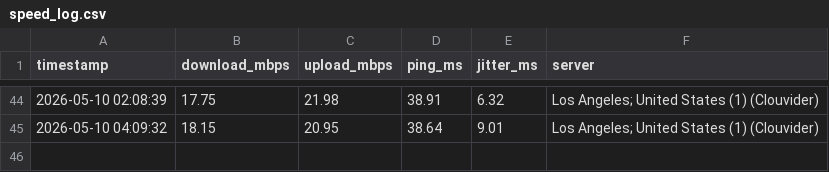
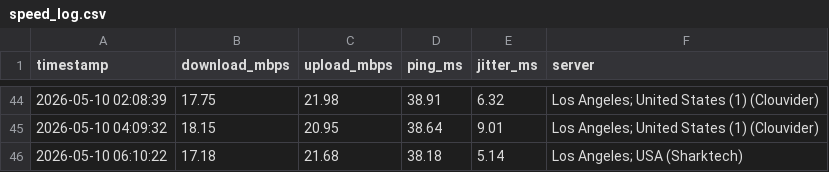
Before and after one commit to CommanderBotson93/speedtest-data, a CSV file: speed_log.csv, drawn as a sheet; only a part is shown, gaps mark what is left out; the diff names each change by its address in the sheet, - before the commit and + after, or states it on an @@ line.

Commit message:
speed data 2026-05-10 06:10

```diff
--- a/speed_log.csv
+++ b/speed_log.csv
+row 46: 2026-05-10 06:10:22 | 17.18 | 21.68 | 38.18 | 5.14 | Los Angeles; USA (Sharktech)
```
